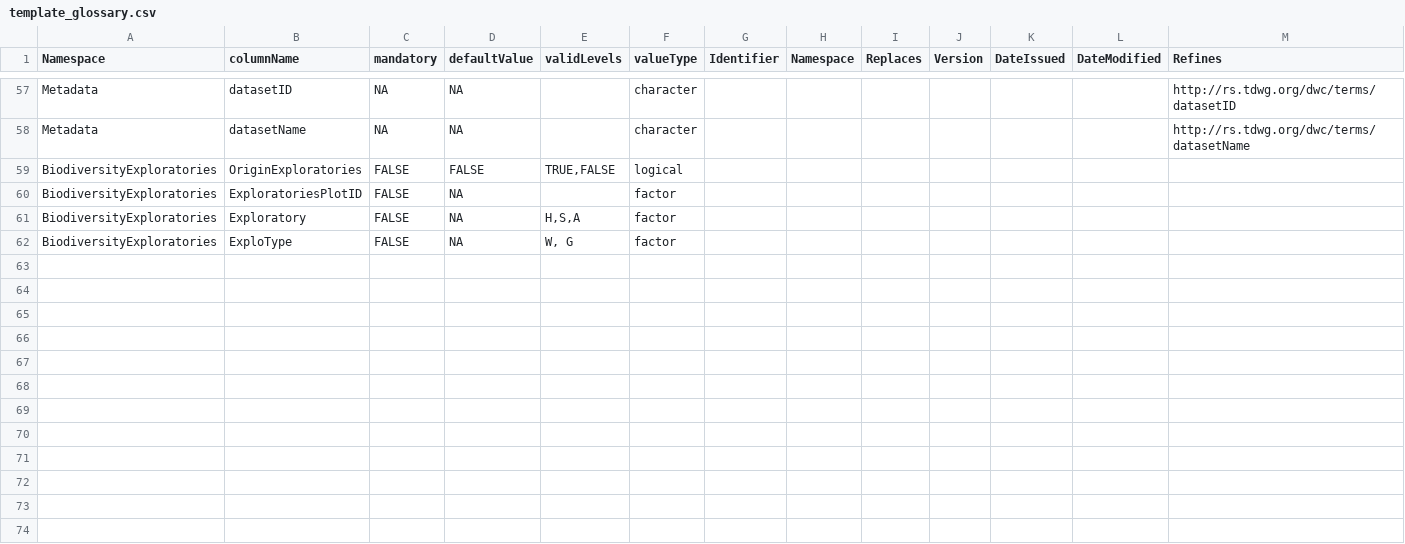
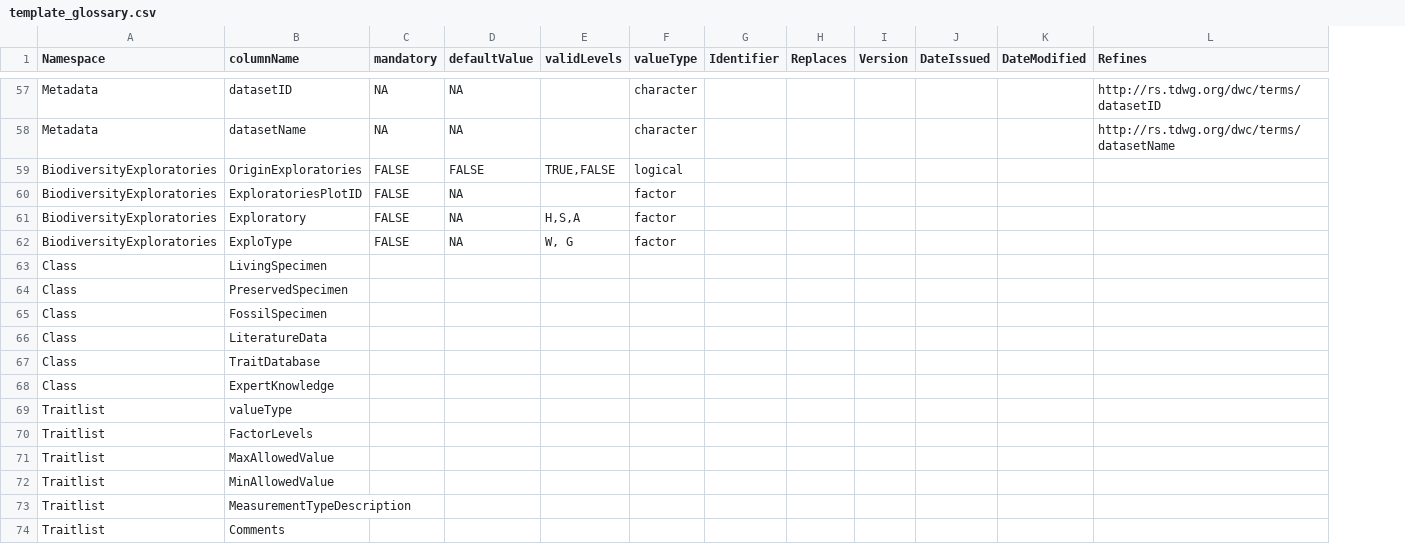
Before and after one commit to fdschneider/bexis_traits, a CSV file: template_glossary.csv, drawn as a sheet; only a part is shown, gaps mark what is left out; removed rows and columns are numbered as before the commit, all else as after; rows hold the shown columns only; the diff covers the shown part only; the diff names each change by its address in the sheet, - before the commit and + after, or states it on an @@ line.

```diff
--- a/template_glossary.csv
+++ b/template_glossary.csv
-column H (Namespace), empty
+row 63: Class | LivingSpecimen
+row 64: Class | PreservedSpecimen
+row 65: Class | FossilSpecimen
+row 66: Class | LiteratureData
+row 67: Class | TraitDatabase
+row 68: Class | ExpertKnowledge
+row 69: Traitlist | valueType
+row 70: Traitlist | FactorLevels
+row 71: Traitlist | MaxAllowedValue
+row 72: Traitlist | MinAllowedValue
+row 73: Traitlist | MeasurementTypeDescription
+row 74: Traitlist | Comments
```
Also changed, not shown: 3 added rows, 3 removed rows and 31 edited cells elsewhere in this file.
